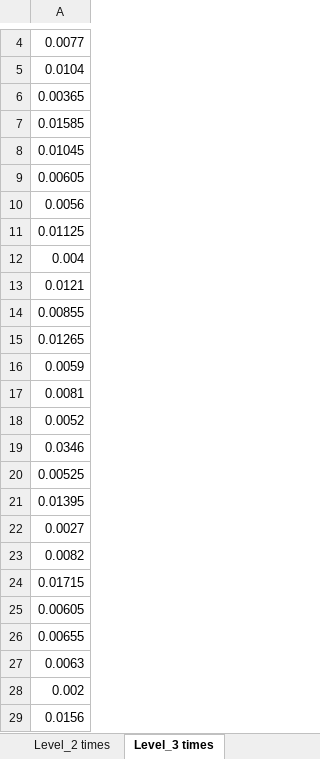
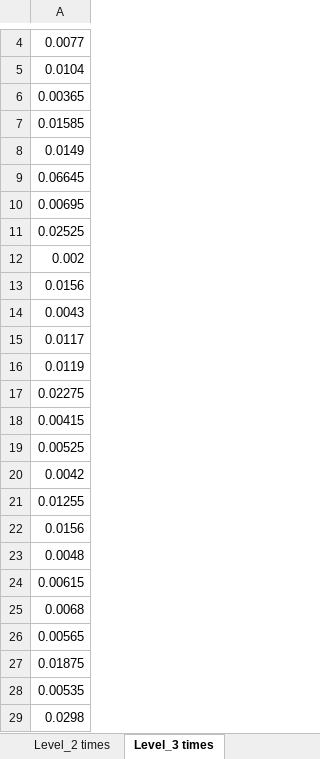
Before and after one commit to owenjeltema/resistanceRamp, an Excel workbook: 23714000.xlsx, sheet Level_3 times, drawn as a sheet; only a part is shown, gaps mark what is left out; the shorter side is filled out with more unchanged rows; values as stored, in another font and other column widths than the file's, no borders; the diff names each change by its address in the sheet, - before the commit and + after, or states it on an @@ line.

```diff
--- a/23714000.xlsx (sheet Level_3 times)
+++ b/23714000.xlsx (sheet Level_3 times)
-A8: 0.01045
+A8: 0.0149
-A9: 0.00605
+A9: 0.06645
-A10: 0.0056
+A10: 0.00695
-A11: 0.01125
+A11: 0.02525
-row 12: 0.004
-row 13: 0.0121
-row 14: 0.00855
-row 15: 0.01265
-row 16: 0.0059
-row 17: 0.0081
-row 18: 0.0052
-row 19: 0.0346
-row 20: 0.00525
-row 21: 0.01395
-row 22: 0.0027
-row 23: 0.0082
-row 24: 0.01715
-row 25: 0.00605
-row 26: 0.00655
-row 27: 0.0063
```
Also changed, not shown: sheet data, sheet avg, sheet Level_2 times, sheet Level_1 times, 2 other files.
